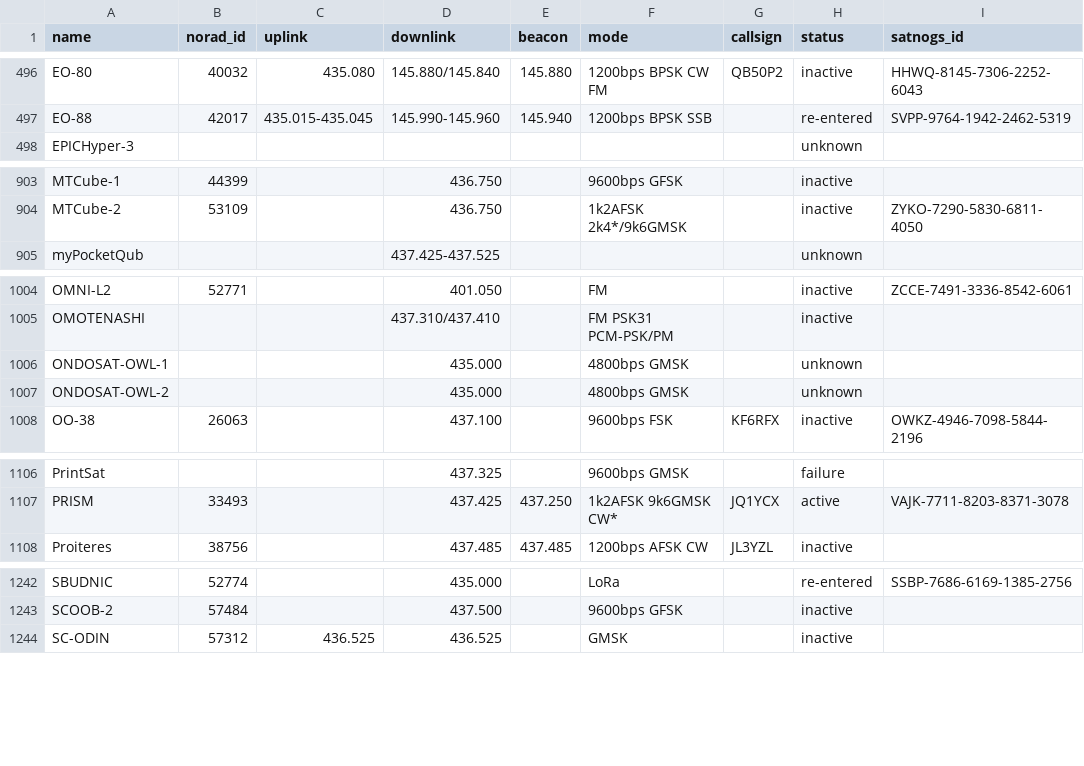
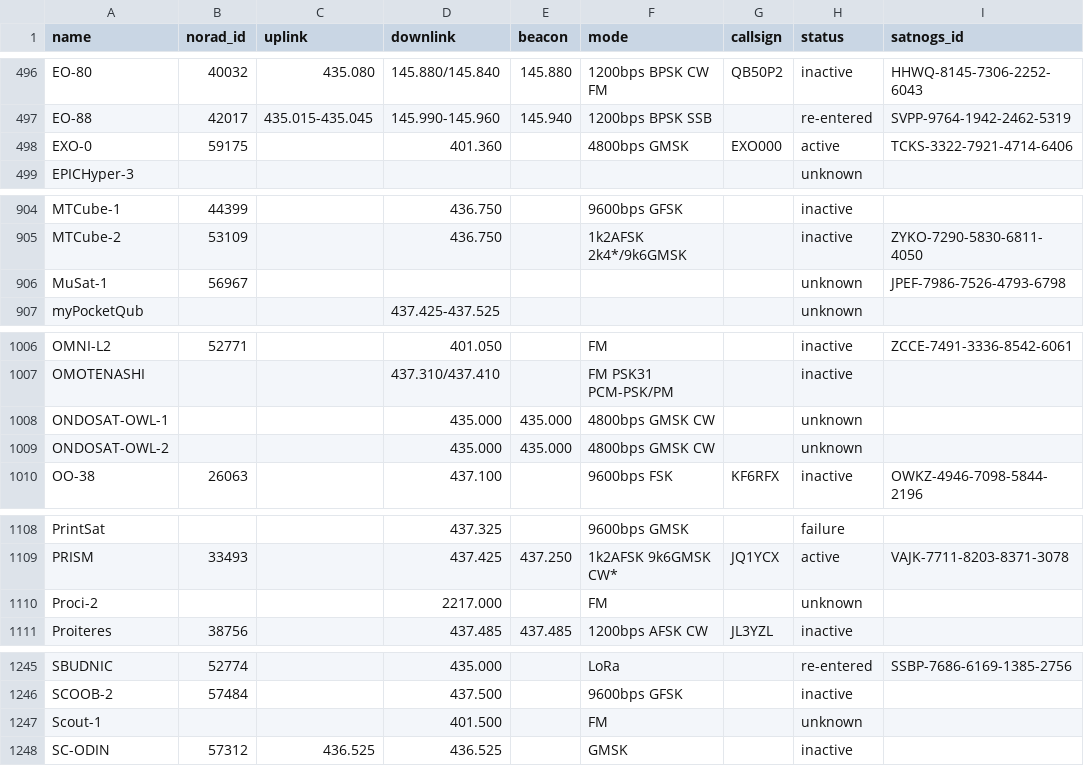
Before and after one commit to Sibizwan5/amateur-satellite-database, a CSV file: data/amsat-all-frequencies.csv, drawn as a sheet; only a part is shown, gaps mark what is left out; the diff covers the shown part only.

```diff
--- a/data/amsat-all-frequencies.csv
+++ b/data/amsat-all-frequencies.csv
@@ -497,2 +497,3 @@ EO-80,40032,435.080,145.880/145.840,145.880,1200bps BPSK CW FM,QB50P2,inactive,H
 EO-88,42017,435.015-435.045,145.990-145.960,145.940,1200bps BPSK SSB,,re-entered,SVPP-9764-1942-2462-5319
+EXO-0,59175,,401.360,,4800bps GMSK,EXO000,active,TCKS-3322-7921-4714-6406
 EPICHyper-3,,,,,,,unknown,
@@ -904,2 +905,3 @@ MTCube-1,44399,,436.750,,9600bps GFSK,,inactive,
 MTCube-2,53109,,436.750,,1k2AFSK 2k4*/9k6GMSK,,inactive,ZYKO-7290-5830-6811-4050
+MuSat-1,56967,,,,,,unknown,JPEF-7986-7526-4793-6798
 myPocketQub,,,437.425-437.525,,,,unknown,
@@ -1005,4 +1007,4 @@ OMNI-L2,52771,,401.050,,FM,,inactive,ZCCE-7491-3336-8542-6061
 OMOTENASHI,,,437.310/437.410,,FM PSK31 PCM-PSK/PM,,inactive,
-ONDOSAT-OWL-1,,,435.000,,4800bps GMSK,,unknown,
-ONDOSAT-OWL-2,,,435.000,,4800bps GMSK,,unknown,
+ONDOSAT-OWL-1,,,435.000,435.000,4800bps GMSK CW,,unknown,
+ONDOSAT-OWL-2,,,435.000,435.000,4800bps GMSK CW,,unknown,
 OO-38,26063,,437.100,,9600bps FSK,KF6RFX,inactive,OWKZ-4946-7098-5844-2196
@@ -1107,2 +1109,3 @@ PrintSat,,,437.325,,9600bps GMSK,,failure,
 PRISM,33493,,437.425,437.250,1k2AFSK 9k6GMSK CW*,JQ1YCX,active,VAJK-7711-8203-8371-3078
+Proci-2,,,2217.000,,FM,,unknown,
 Proiteres,38756,,437.485,437.485,1200bps AFSK CW,JL3YZL,inactive,
@@ -1243,2 +1246,3 @@ SBUDNIC,52774,,435.000,,LoRa,,re-entered,SSBP-7686-6169-1385-2756
 SCOOB-2,57484,,437.500,,9600bps GFSK,,inactive,
+Scout-1,,,401.500,,FM,,unknown,
 SC-ODIN,57312,436.525,436.525,,GMSK,,inactive,
```
Also changed, not shown: 1 added row and 2 edited cells elsewhere in this file, data/amsat-active-frequencies.csv, 2 other files.
